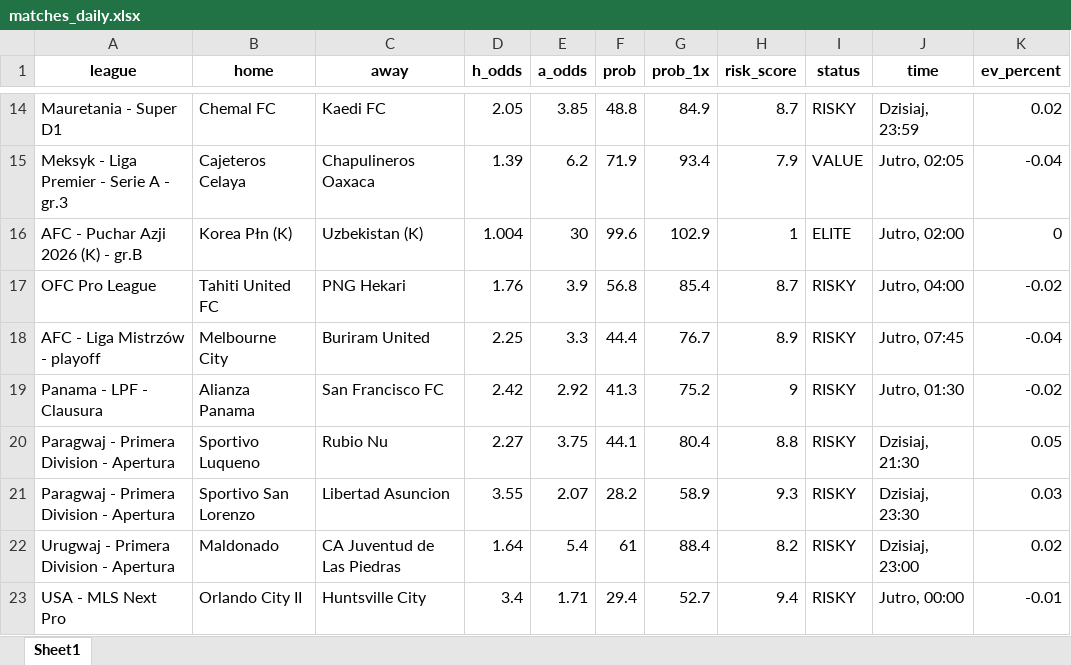
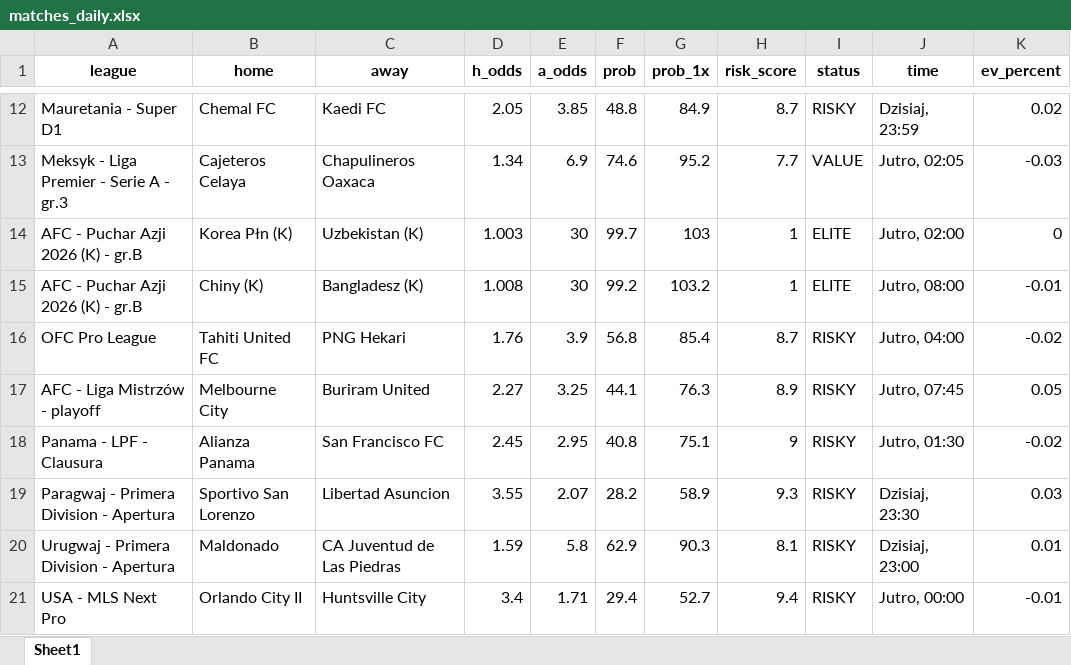
Before and after one commit to Byadiso/webscraper_advanced, an Excel workbook: matches_daily.xlsx, sheet Sheet1, drawn as a sheet; only a part is shown, gaps mark what is left out; values as stored, in another font and other column widths than the file's, no borders; removed rows and columns are numbered as before the commit, all else as after; the diff covers the shown part only; the diff names each change by its address in the sheet, - before the commit and + after, or states it on an @@ line.

```diff
--- a/matches_daily.xlsx (sheet Sheet1)
+++ b/matches_daily.xlsx (sheet Sheet1)
-D13 (h_odds): 1.39
+D13 (h_odds): 1.34
-E13 (a_odds): 6.2
+E13 (a_odds): 6.9
-F13 (prob): 71.9
+F13 (prob): 74.6
-G13 (prob_1x): 93.4
+G13 (prob_1x): 95.2
-H13 (risk_score): 7.9
+H13 (risk_score): 7.7
-K13 (ev_percent): -0.04
+K13 (ev_percent): -0.03
-D14 (h_odds): 1.004
+D14 (h_odds): 1.003
-F14 (prob): 99.6
+F14 (prob): 99.7
-G14 (prob_1x): 102.9
+G14 (prob_1x): 103
+row 15: AFC - Puchar Azji 2026 (K) - gr.B | Chiny (K) | Bangladesz (K) | 1.008 | 30 | 99.2 | 103.2 | 1 | ELITE | Jutro, 08:00 | -0.01
-D17 (h_odds): 2.25
+D17 (h_odds): 2.27
-E17 (a_odds): 3.3
+E17 (a_odds): 3.25
-F17 (prob): 44.4
+F17 (prob): 44.1
-G17 (prob_1x): 76.7
+G17 (prob_1x): 76.3
-K17 (ev_percent): -0.04
+K17 (ev_percent): 0.05
-D18 (h_odds): 2.42
+D18 (h_odds): 2.45
-E18 (a_odds): 2.92
+E18 (a_odds): 2.95
-F18 (prob): 41.3
+F18 (prob): 40.8
-G18 (prob_1x): 75.2
+G18 (prob_1x): 75.1
-row 20: Paragwaj - Primera Division - Apertura | Sportivo Luqueno | Rubio Nu | 2.27 | 3.75 | 44.1 | 80.4 | 8.8 | RISKY | Dzisiaj, 21:30 | 0.05
-D20 (h_odds): 1.64
+D20 (h_odds): 1.59
-E20 (a_odds): 5.4
+E20 (a_odds): 5.8
-F20 (prob): 61
+F20 (prob): 62.9
-G20 (prob_1x): 88.4
+G20 (prob_1x): 90.3
-H20 (risk_score): 8.2
+H20 (risk_score): 8.1
-K20 (ev_percent): 0.02
+K20 (ev_percent): 0.01
```
Also changed, not shown: 2 added rows, 4 removed rows and 23 edited cells elsewhere in this sheet, 1 other file.
